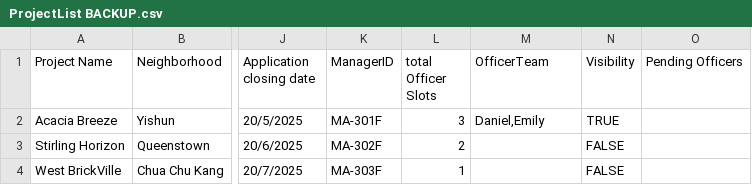
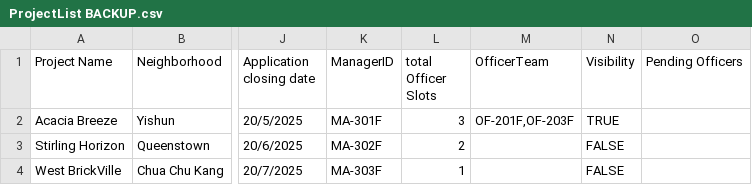
Before and after one commit to onoltde/SC2002-Group-3, a CSV file: data/ProjectList BACKUP.csv, drawn as a sheet; only a part is shown, gaps mark what is left out; the diff names each change by its address in the sheet, - before the commit and + after, or states it on an @@ line.

```diff
--- a/data/ProjectList BACKUP.csv
+++ b/data/ProjectList BACKUP.csv
-M2 (OfficerTeam): Daniel,Emily
+M2 (OfficerTeam): OF-201F,OF-203F
```
Also changed, not shown: data/OfficerList BACKUP.csv, 11 other files.
